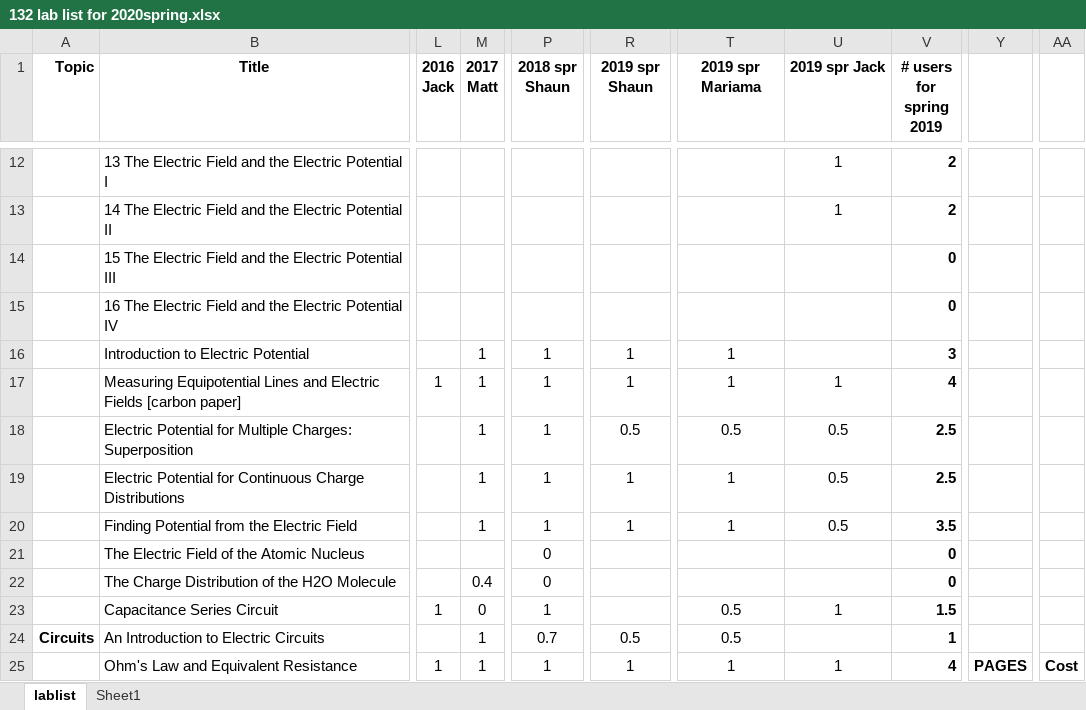
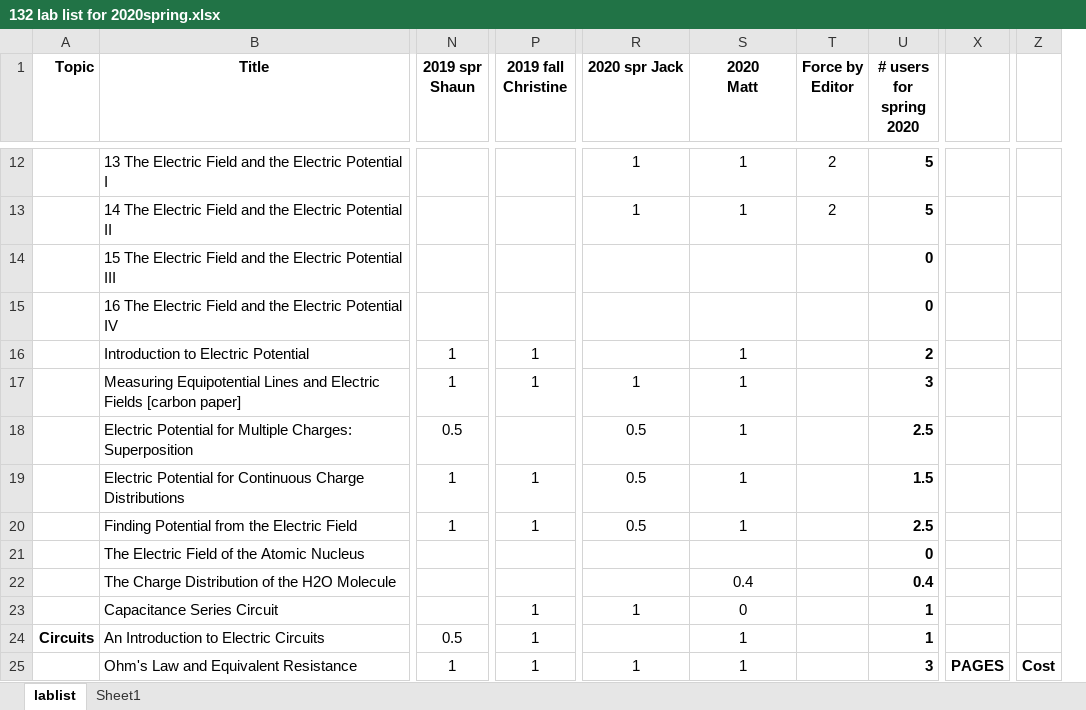
Before and after one commit to RichmondPhysics/132, an Excel workbook: StudentGuideModule2/what_labs_to_include/132 lab list for 2020spring.xlsx, sheet lablist, drawn as a sheet; only a part is shown, gaps mark what is left out; values as stored, in another font and other column widths than the file's, no borders; conditional formats not drawn; removed rows and columns are numbered as before the commit, all else as after; ↵ is a line break in a cell; the diff covers the shown part only; the diff names each change by its address in the sheet, - before the commit and + after, or states it on an @@ line.

Commit message:
Spreadsheet updated for spring, 2020 (NOT FINAL)
I have adjusted the columns for the instructors, keeping only the most recent time that each of us has taught the course.  For spring of 2020, I have prefilled columns for Jack, Jerry, and Matt based on what they did the last time they taught it.  (Note: these might not reflect accurately the places where the labs have changed, such as the changes to the Electric Field labs, or the forking of two separate branches between Jerry and Matt for the diffraction and interference labs.

```diff
--- a/StudentGuideModule2/what_labs_to_include/132 lab list for 2020spring.xlsx (sheet lablist)
+++ b/StudentGuideModule2/what_labs_to_include/132 lab list for 2020spring.xlsx (sheet lablist)
-column L (2016 Jack), rows 17-25: 1 |  |  |  |  |  | 1 |  | 1
-column M (2017 Matt), rows 16-25: 1 | 1 | 1 | 1 | 1 |  | 0.4 | 0 | 1 | 1
+column T (Force by Editor), rows 12-13: 2 | 2
-column Y, row 25: PAGES
+column X, row 25: PAGES
-column AA, row 25: Cost
+column Z, row 25: Cost
-N1: 2018 spr Shaun
+N1: 2019 spr Shaun
-P1: 2019 spr Shaun
+P1: 2019 fall Christine
-R1: 2019 spr Mariama
+R1: 2020 spr Jack
-S1: 2019 spr Jack
+S1: 2020 ↵ Matt
-U1: # users ↵ for spring 2019
+U1: # users ↵ for spring 2020
-R12:R13 (2020 spr Jack): (empty)
+R12:R13 (2020 spr Jack): 1
-U12:U13 (# users for spring 2020): 2
+U12:U13 (# users for spring 2020): 5
-R16 (2020 spr Jack): 1
+R16 (2020 spr Jack): (empty)
-S16 (2020 Matt): (empty)
+S16 (2020 Matt): 1
-U16 (# users for spring 2020): 3
+U16 (# users for spring 2020): 2
-U17 (# users for spring 2020): 4
+U17 (# users for spring 2020): 3
-N18 (2019 spr Shaun): 1
+N18 (2019 spr Shaun): 0.5
-P18 (2019 fall Christine): 0.5
+P18 (2019 fall Christine): (empty)
-S18:S20 (2020 Matt): 0.5
+S18:S20 (2020 Matt): 1
-R19:R20 (2020 spr Jack): 1
+R19:R20 (2020 spr Jack): 0.5
-U19 (# users for spring 2020): 2.5
+U19 (# users for spring 2020): 1.5
-U20 (# users for spring 2020): 3.5
+U20 (# users for spring 2020): 2.5
-N21:N22 (2019 spr Shaun): 0
+N21:N22 (2019 spr Shaun): (empty)
-S22 (2020 Matt): (empty)
+S22 (2020 Matt): 0.4
-U22 (# users for spring 2020): 0
+U22 (# users for spring 2020): 0.4
-N23 (2019 spr Shaun): 1
+N23 (2019 spr Shaun): (empty)
-P23 (2019 fall Christine): (empty)
+P23 (2019 fall Christine): 1
-R23 (2020 spr Jack): 0.5
+R23 (2020 spr Jack): 1
-S23 (2020 Matt): 1
+S23 (2020 Matt): 0
-U23 (# users for spring 2020): 1.5
+U23 (# users for spring 2020): 1
-N24 (2019 spr Shaun): 0.7
+N24 (2019 spr Shaun): 0.5
-P24 (2019 fall Christine): 0.5
+P24 (2019 fall Christine): 1
-R24 (2020 spr Jack): 0.5
+R24 (2020 spr Jack): (empty)
-S24 (2020 Matt): (empty)
+S24 (2020 Matt): 1
-U25 (# users for spring 2020): 4
+U25 (# users for spring 2020): 3
```
Also changed, not shown: 6 added rows, 6 removed rows and 193 edited cells elsewhere in this sheet, formulas that keep their value.
